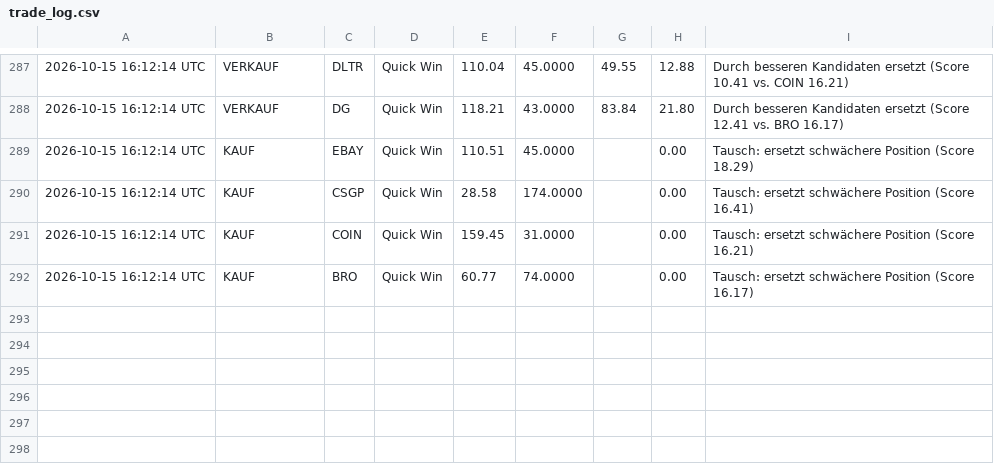
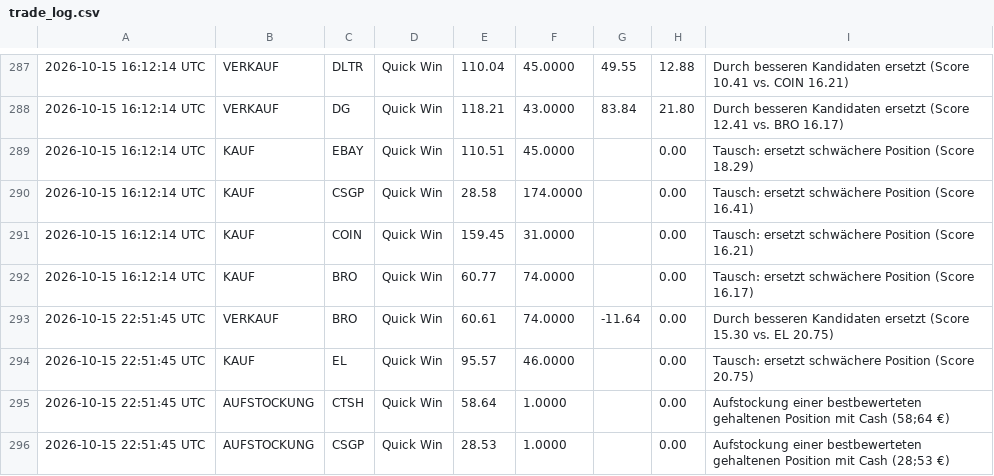
Before and after one commit to heyneca-stack/quantflow-dashboard, a CSV file: trade_log.csv, drawn as a sheet; only a part is shown, gaps mark what is left out; the diff names each change by its address in the sheet, - before the commit and + after, or states it on an @@ line.

```diff
--- a/trade_log.csv
+++ b/trade_log.csv
+row 293: 2026-10-15 22:51:45 UTC | VERKAUF | BRO | Quick Win | 60.61 | 74.0000 | -11.64 | 0.00 | Durch besseren Kandidaten ersetzt (Score 15.30 vs. EL 20.75)
+row 294: 2026-10-15 22:51:45 UTC | KAUF | EL | Quick Win | 95.57 | 46.0000 |  | 0.00 | Tausch: ersetzt schwächere Position (Score 20.75)
+row 295: 2026-10-15 22:51:45 UTC | AUFSTOCKUNG | CTSH | Quick Win | 58.64 | 1.0000 |  | 0.00 | Aufstockung einer bestbewerteten gehaltenen Position mit Cash (58;64 €)
+row 296: 2026-10-15 22:51:45 UTC | AUFSTOCKUNG | CSGP | Quick Win | 28.53 | 1.0000 |  | 0.00 | Aufstockung einer bestbewerteten gehaltenen Position mit Cash (28;53 €)
```
Also changed, not shown: portfolio_log.csv, 3 other files.
